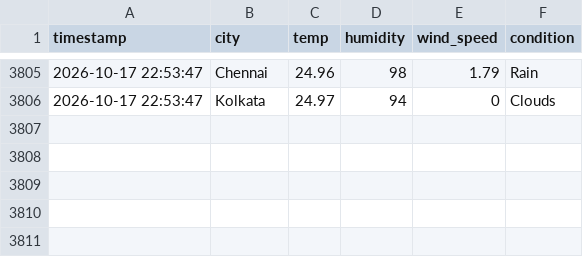
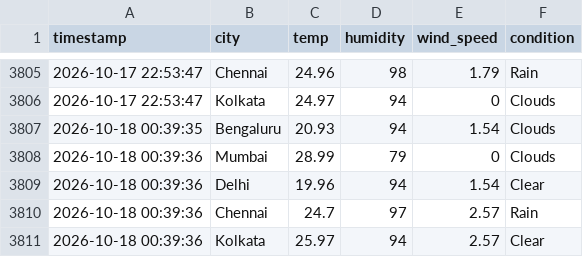
Before and after one commit to zakvanzakvan86-dev/weather-dashboard-data, a CSV file: weather_log.csv, drawn as a sheet; only a part is shown, gaps mark what is left out.

```diff
--- a/weather_log.csv
+++ b/weather_log.csv
@@ -3806 +3806,6 @@ timestamp,city,temp,humidity,wind_speed,condition
 2026-10-17 22:53:47,Kolkata,24.97,94,0,Clouds
+2026-10-18 00:39:35,Bengaluru,20.93,94,1.54,Clouds
+2026-10-18 00:39:36,Mumbai,28.99,79,0,Clouds
+2026-10-18 00:39:36,Delhi,19.96,94,1.54,Clear
+2026-10-18 00:39:36,Chennai,24.7,97,2.57,Rain
+2026-10-18 00:39:36,Kolkata,25.97,94,2.57,Clear
```
Also changed, not shown: forecast_log.csv.
